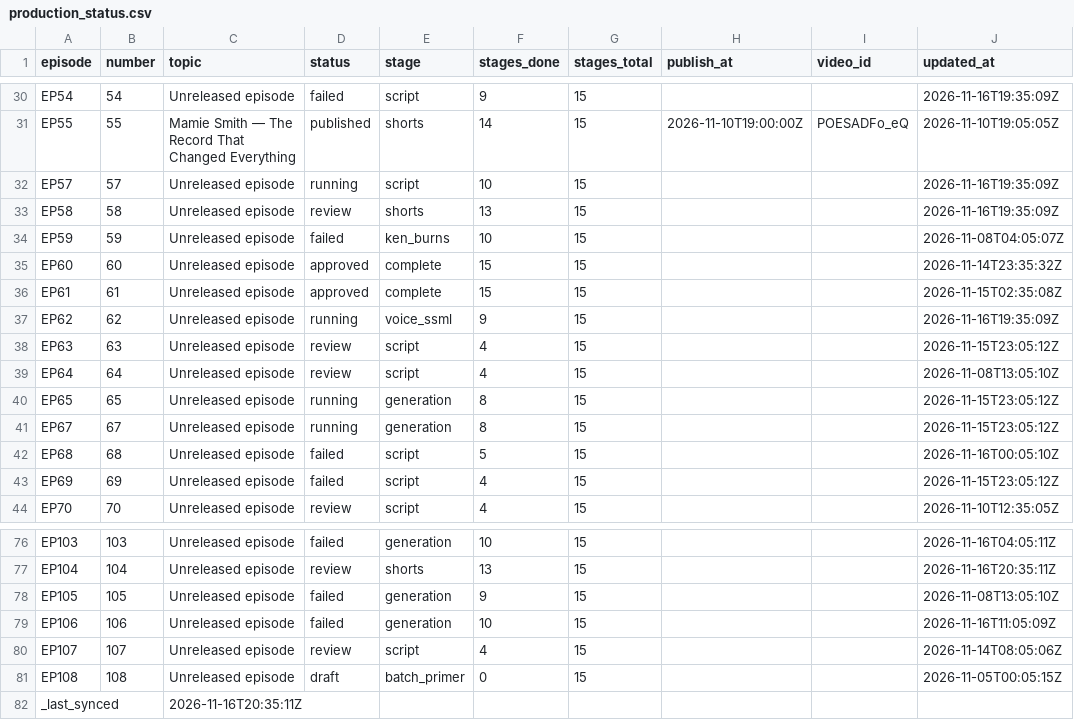
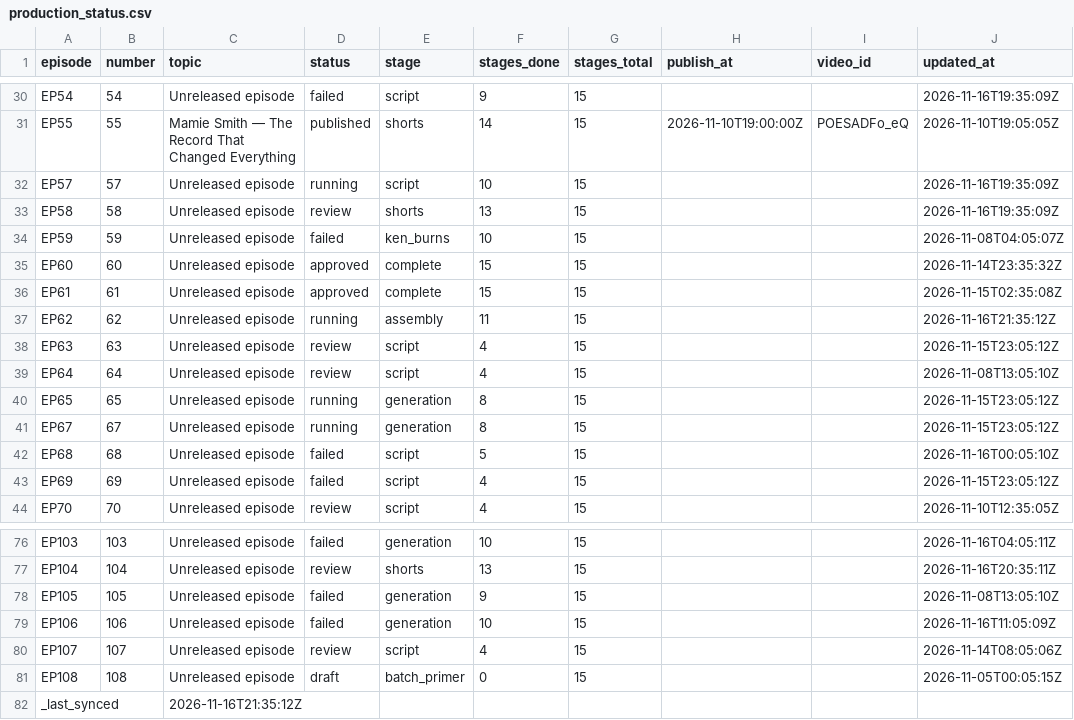
Before and after one commit to Dixon8303/ImaginariumOzone, a CSV file: status/production_status.csv, drawn as a sheet; only a part is shown, gaps mark what is left out.

Commit message:
sync: production status csv

```diff
--- a/status/production_status.csv
+++ b/status/production_status.csv
@@ -36,3 +36,3 @@ EP60,60,Unreleased episode,approved,complete,15,15,,,2026-11-14T23:35:32Z
 EP61,61,Unreleased episode,approved,complete,15,15,,,2026-11-15T02:35:08Z
-EP62,62,Unreleased episode,running,voice_ssml,9,15,,,2026-11-16T19:35:09Z
+EP62,62,Unreleased episode,running,assembly,11,15,,,2026-11-16T21:35:12Z
 EP63,63,Unreleased episode,review,script,4,15,,,2026-11-15T23:05:12Z
@@ -81,2 +81,2 @@ EP107,107,Unreleased episode,review,script,4,15,,,2026-11-14T08:05:06Z
 EP108,108,Unreleased episode,draft,batch_primer,0,15,,,2026-11-05T00:05:15Z
-_last_synced,,2026-11-16T20:35:11Z,,,,,,,
+_last_synced,,2026-11-16T21:35:12Z,,,,,,,
```
